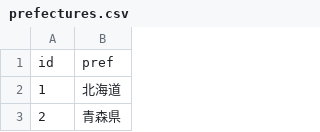
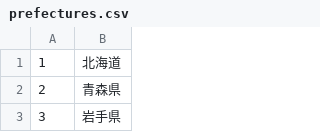
Before and after one commit to RIKU-SEINO/jog-route-planner, a CSV file: flask_app/data/prefectures.csv, drawn as a sheet; only a part is shown; the shorter side is filled out with more unchanged rows.

```diff
--- a/flask_app/data/prefectures.csv
+++ b/flask_app/data/prefectures.csv
@@ -1,2 +1 @@
-id,pref
 1,北海道
```
Also changed, not shown: flask_app/data/cities.csv, 7 other files.
